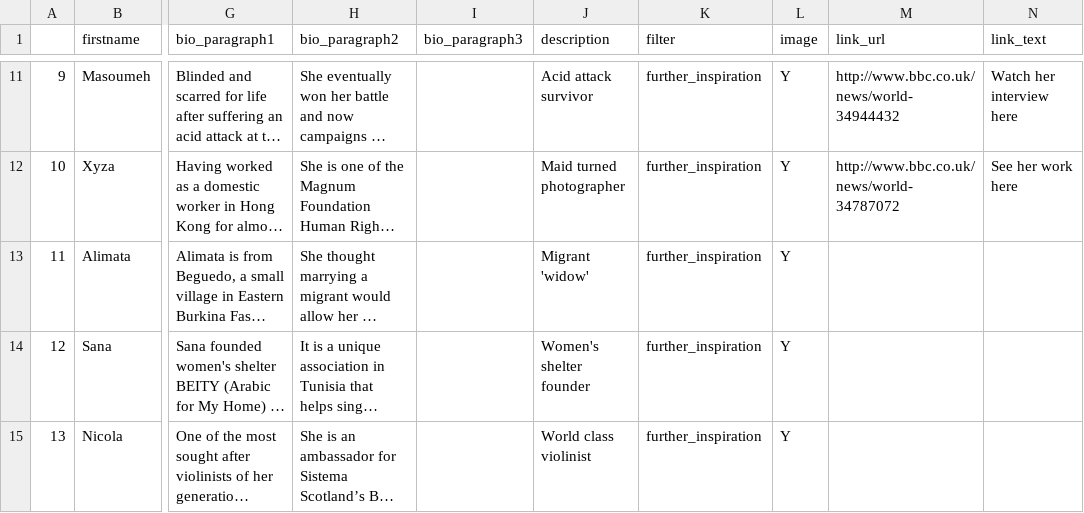
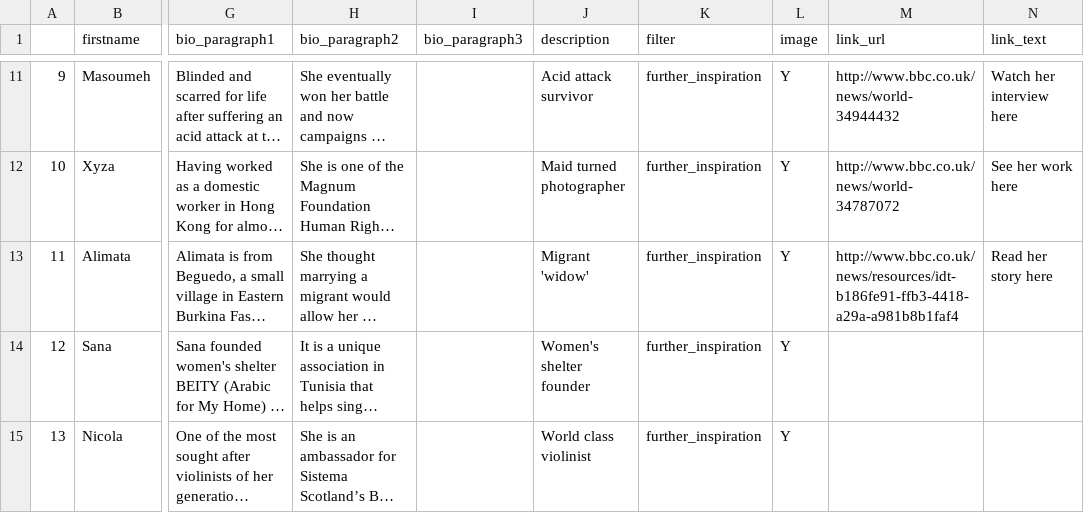
Before and after one commit to BBCVisualJournalism/newsspec_12497, a TSV file: source/data/100 Women 2015 data - Sheet1.tsv, drawn as a sheet; only a part is shown, gaps mark what is left out; long unchanged cells end in …; the diff names each change by its address in the sheet, - before the commit and + after, or states it on an @@ line.

Commit message:
added link for Alimata Bara

```diff
--- a/source/data/100 Women 2015 data - Sheet1.tsv
+++ b/source/data/100 Women 2015 data - Sheet1.tsv
-M13 (link_url): (empty)
+M13 (link_url): http://www.bbc.co.uk/news/resources/idt-b186fe91-ffb3-4418-a29a-a981b8b1faf4
-N13 (link_text): (empty)
+N13 (link_text): Read her story here
```
Also changed, not shown: 2 other files.
